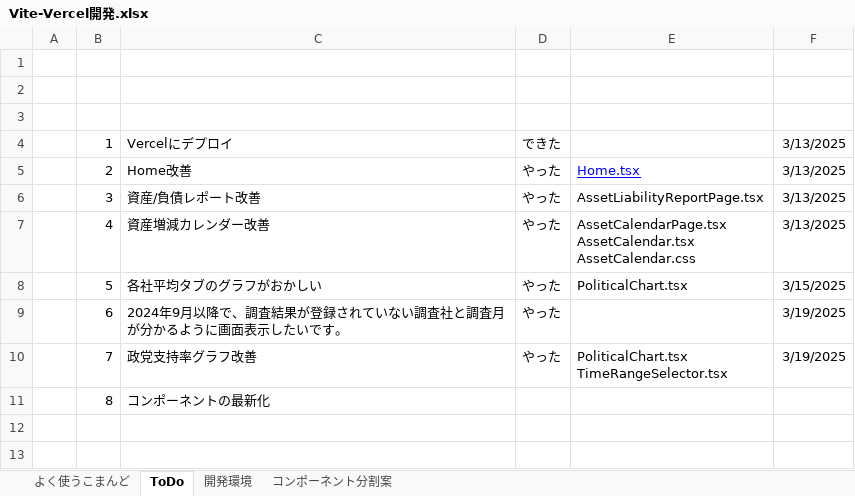
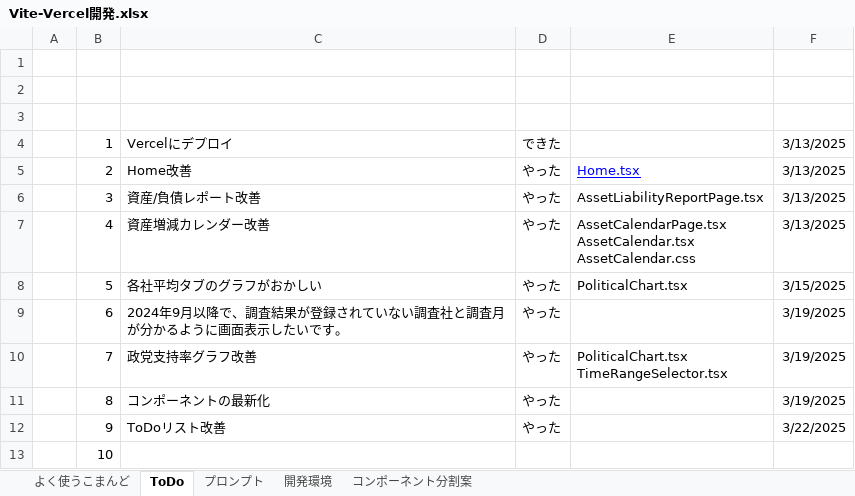
Before and after one commit to umezawakanta/work-time-tracker, an Excel workbook: Vite-Vercel開発.xlsx, sheet ToDo, drawn as a sheet; values as stored, in another font and other column widths than the file's, no borders; the diff names each change by its address in the sheet, - before the commit and + after, or states it on an @@ line.

Commit message:
ToDoリスト改善

```diff
--- a/Vite-Vercel開発.xlsx (sheet ToDo)
+++ b/Vite-Vercel開発.xlsx (sheet ToDo)
+sheet tab: プロンプト
-D11: (empty)
+D11: やった
-F11: (empty)
+F11: 3/19/2025
+row 12:  | 9 | ToDoリスト改善 | やった |  | 3/22/2025
+row 13:  | 10
```
Also changed, not shown: 1 other file.
